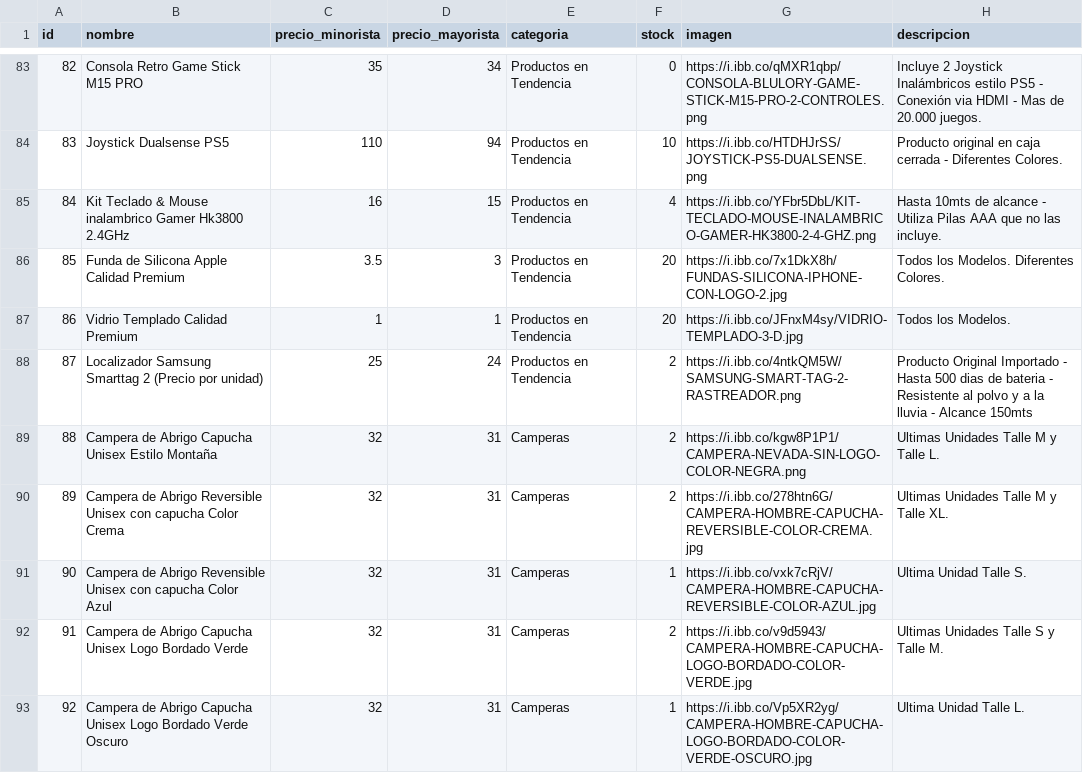
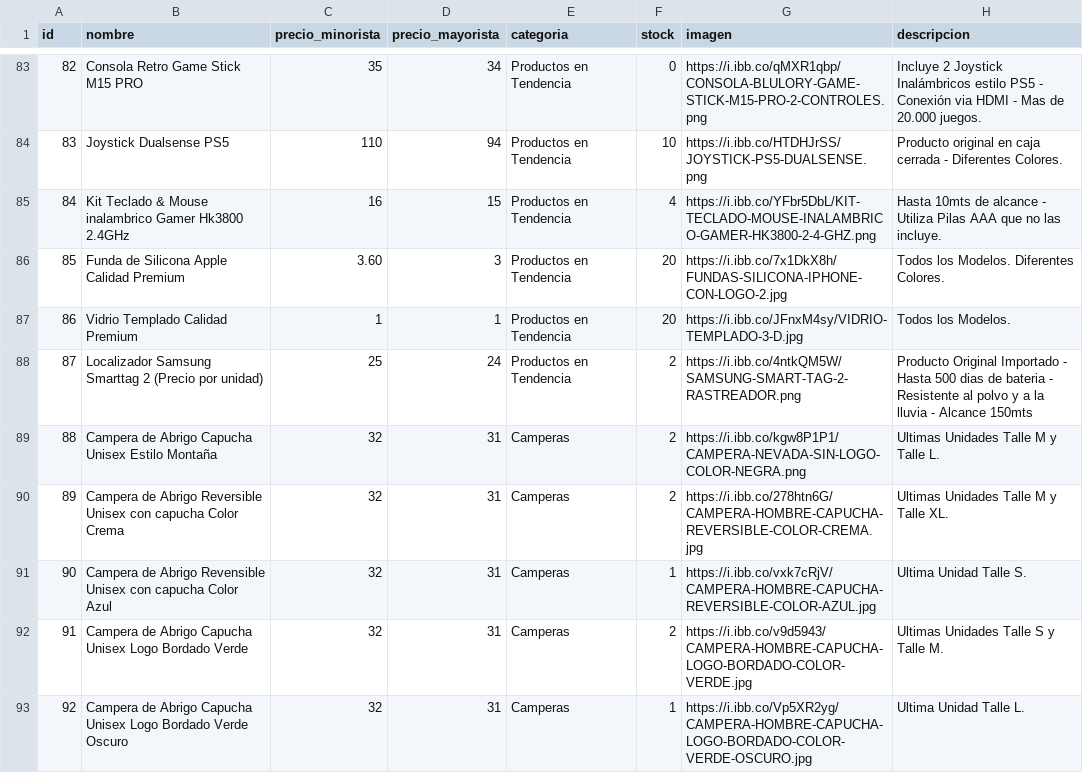
Before and after one commit to Mirtasotelli/CATALOGO, a CSV file: productos.csv, drawn as a sheet; only a part is shown, gaps mark what is left out.

Commit message:
Update productos.csv

```diff
--- a/productos.csv
+++ b/productos.csv
@@ -85,3 +85,3 @@ id,nombre,precio_minorista,precio_mayorista,categoria,stock,imagen,descripcion
 84,Kit Teclado & Mouse inalambrico Gamer Hk3800 2.4GHz,16,15,Productos en Tendencia,4,https://i.ibb.co/YFbr5DbL/KIT-TECLADO-MOUSE-INALAMBRICO-GAMER-HK3800-2-4-GHZ.png,Hasta 10mts de alcance - Utiliza Pilas AAA que no las incluye.
-85,Funda de Silicona Apple Calidad Premium,3.5,3,Productos en Tendencia,20,https://i.ibb.co/7x1DkX8h/FUNDAS-SILICONA-IPHONE-CON-LOGO-2.jpg,Todos los Modelos. Diferentes Colores.
+85,Funda de Silicona Apple Calidad Premium,3.60,3,Productos en Tendencia,20,https://i.ibb.co/7x1DkX8h/FUNDAS-SILICONA-IPHONE-CON-LOGO-2.jpg,Todos los Modelos. Diferentes Colores.
 86,Vidrio Templado Calidad Premium,1,1,Productos en Tendencia,20,https://i.ibb.co/JFnxM4sy/VIDRIO-TEMPLADO-3-D.jpg,Todos los Modelos.
```
